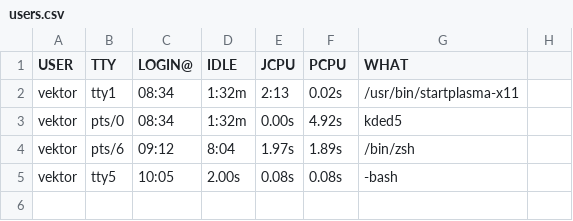
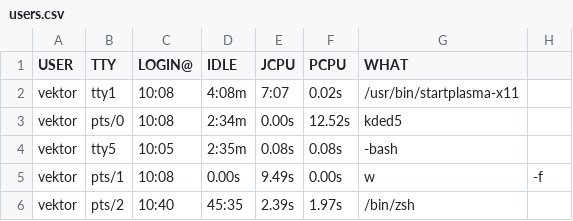
Before and after one commit to vic-torr/machines-monitor, a CSV file: db/users.csv, drawn as a sheet.

```diff
--- a/db/users.csv
+++ b/db/users.csv
@@ -1,5 +1,6 @@
 USER,TTY,LOGIN@,IDLE,JCPU,PCPU,WHAT
-vektor,tty1,08:34,1:32m,2:13,0.02s,/usr/bin/startplasma-x11
-vektor,pts/0,08:34,1:32m,0.00s,4.92s,kded5
-vektor,pts/6,09:12,8:04,1.97s,1.89s,/bin/zsh
-vektor,tty5,10:05,2.00s,0.08s,0.08s,-bash
+vektor,tty1,10:08,4:08m,7:07,0.02s,/usr/bin/startplasma-x11
+vektor,pts/0,10:08,2:34m,0.00s,12.52s,kded5
+vektor,tty5,10:05,2:35m,0.08s,0.08s,-bash
+vektor,pts/1,10:08,0.00s,9.49s,0.00s,w,-f
+vektor,pts/2,10:40,45:35,2.39s,1.97s,/bin/zsh
```
Also changed, not shown: 19 other files.
